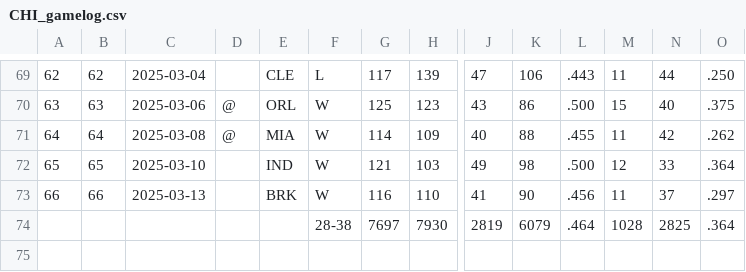
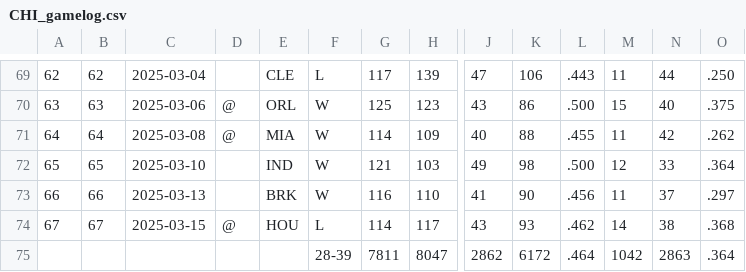
Before and after one commit to andredamus/ddwin, a CSV file: data/teams/CHI_gamelog.csv, drawn as a sheet; only a part is shown, gaps mark what is left out; removed rows and columns are numbered as before the commit, all else as after; rows hold the shown columns only; the diff names each change by its address in the sheet, - before the commit and + after, or states it on an @@ line.

```diff
--- a/data/teams/CHI_gamelog.csv
+++ b/data/teams/CHI_gamelog.csv
-row 74:  |  |  |  |  | 28-38 | 7697 | 7930 | 2819 | 6079 | .464 | 1028 | 2825 | .364
+row 74: 67 | 67 | 2025-03-15 | @ | HOU | L | 114 | 117 | 43 | 93 | .462 | 14 | 38 | .368
+row 75:  |  |  |  |  | 28-39 | 7811 | 8047 | 2862 | 6172 | .464 | 1042 | 2863 | .364
```
Also changed, not shown: data/teams/DEN_gamelog.csv, data/teams/HOU_gamelog.csv, 16 other files.
